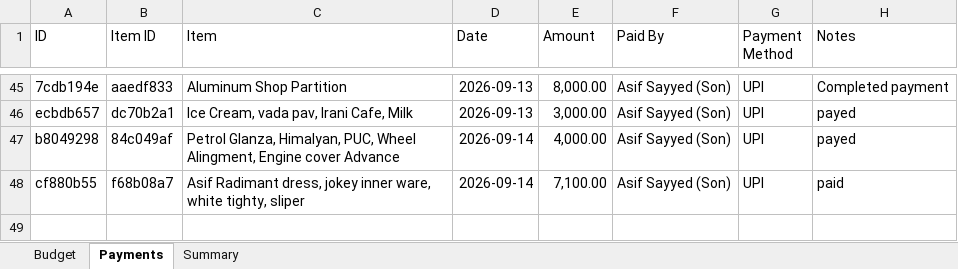
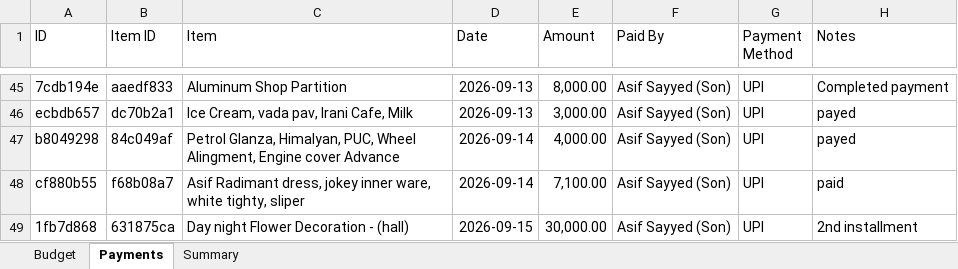
Before and after one commit to Asif-Nice/poc-track-expenses, an Excel workbook: data/expenses.xlsx, sheet Payments, drawn as a sheet; only a part is shown, gaps mark what is left out; values as stored, in another font and other column widths than the file's, no borders; the diff names each change by its address in the sheet, - before the commit and + after, or states it on an @@ line.

Commit message:
Record payment: ₹30,000.00 by Asif Sayyed (Son) for Day night Flower Decoration - (hall)

```diff
--- a/data/expenses.xlsx (sheet Payments)
+++ b/data/expenses.xlsx (sheet Payments)
+row 49: 1fb7d868 | 631875ca | Day night Flower Decoration - (hall) | 2026-09-15 | 30,000.00 | Asif Sayyed (Son) | UPI | 2nd installment
```
Also changed, not shown: sheet Summary.
